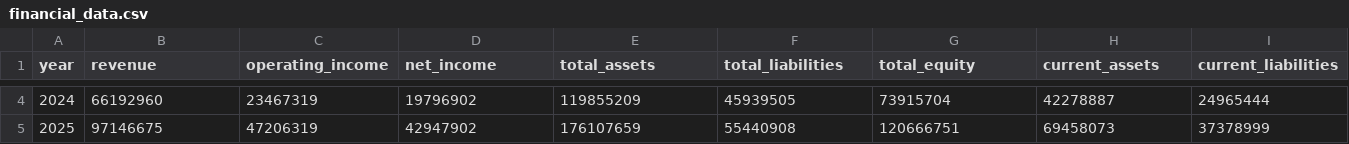
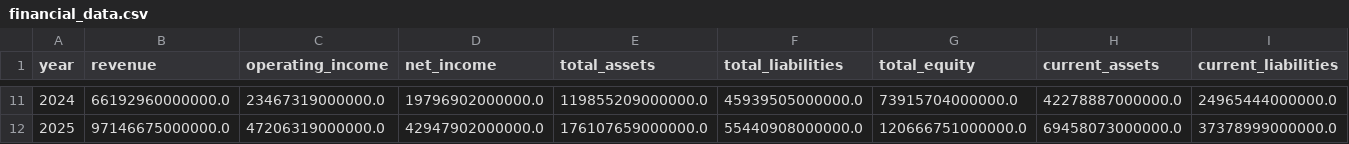
Before and after one commit to elwlrma486-design/skhynix, a CSV file: data/financial_data.csv, drawn as a sheet; only a part is shown, gaps mark what is left out; addresses are those after the commit; the diff covers the shown part only; the diff names each change by its address in the sheet, - before the commit and + after, or states it on an @@ line.

```diff
--- a/data/financial_data.csv
+++ b/data/financial_data.csv
-B11 (revenue): 66192960
+B11 (revenue): 66192960000000.0
-C11 (operating_income): 23467319
+C11 (operating_income): 23467319000000.0
-D11 (net_income): 19796902
+D11 (net_income): 19796902000000.0
-E11 (total_assets): 119855209
+E11 (total_assets): 119855209000000.0
-F11 (total_liabilities): 45939505
+F11 (total_liabilities): 45939505000000.0
-G11 (total_equity): 73915704
+G11 (total_equity): 73915704000000.0
-H11 (current_assets): 42278887
+H11 (current_assets): 42278887000000.0
-I11 (current_liabilities): 24965444
+I11 (current_liabilities): 24965444000000.0
-B12 (revenue): 97146675
+B12 (revenue): 97146675000000.0
-C12 (operating_income): 47206319
+C12 (operating_income): 47206319000000.0
-D12 (net_income): 42947902
+D12 (net_income): 42947902000000.0
-E12 (total_assets): 176107659
+E12 (total_assets): 176107659000000.0
-F12 (total_liabilities): 55440908
+F12 (total_liabilities): 55440908000000.0
-G12 (total_equity): 120666751
+G12 (total_equity): 120666751000000.0
-H12 (current_assets): 69458073
+H12 (current_assets): 69458073000000.0
-I12 (current_liabilities): 37378999
+I12 (current_liabilities): 37378999000000.0
```
Also changed, not shown: 7 added rows and 32 edited cells elsewhere in this file, 11 other files.
